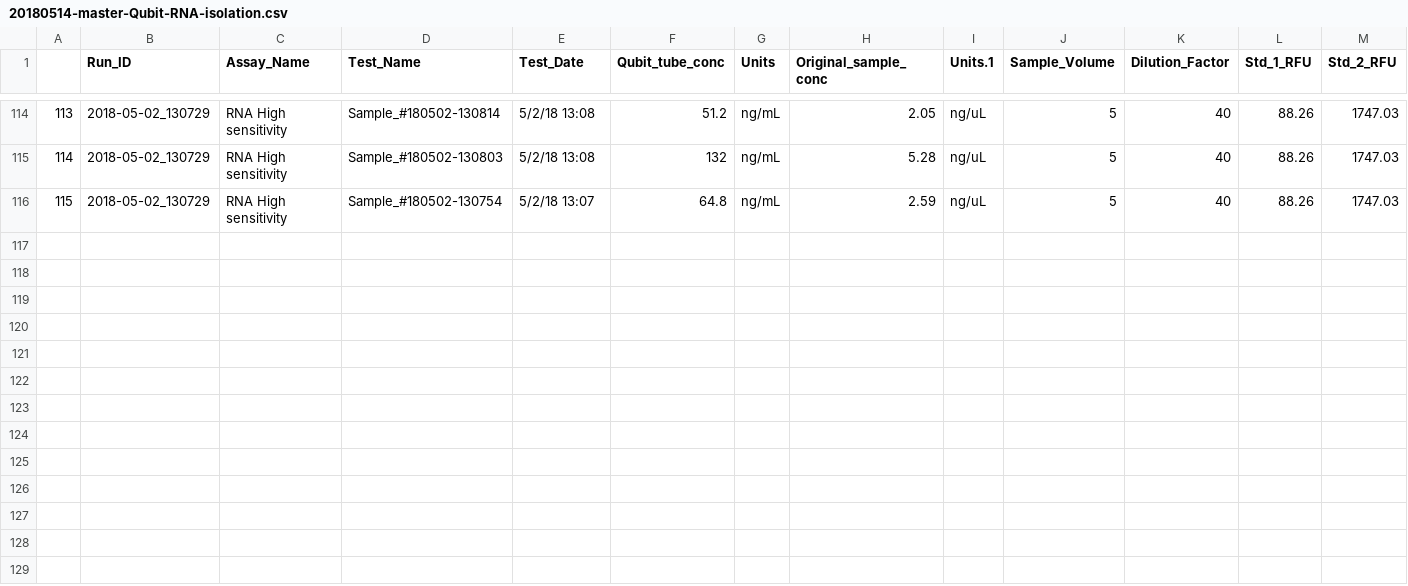
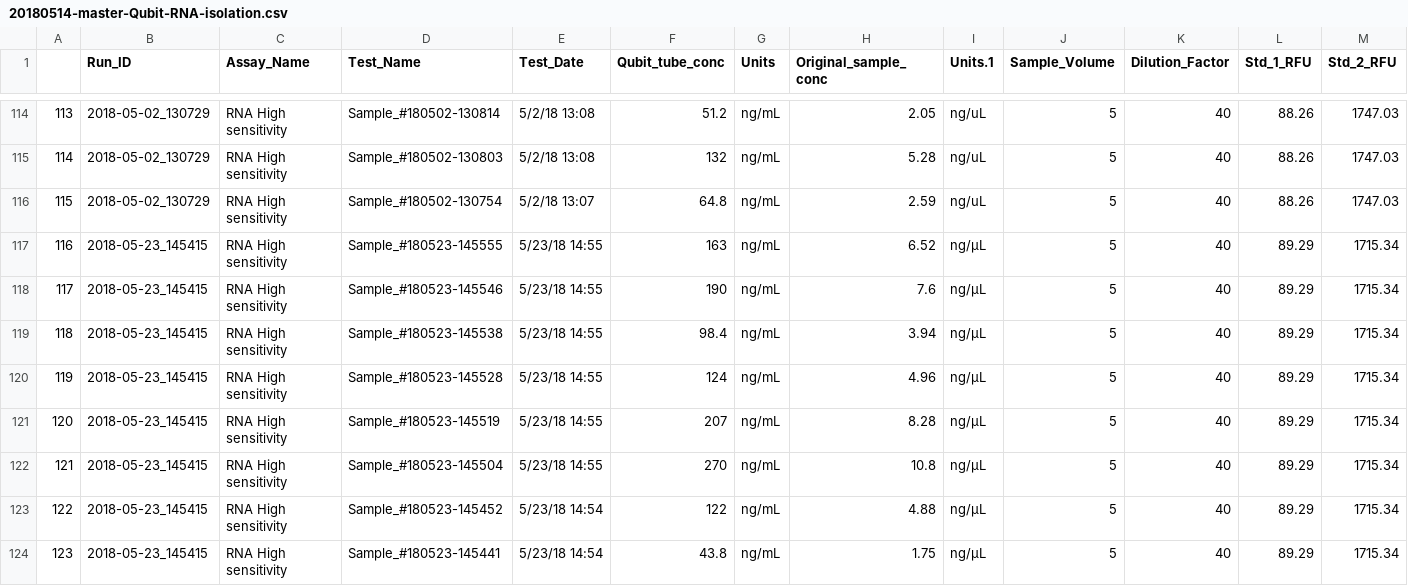
Before and after one commit to RobertsLab/project-crab, a CSV file: data/20180514-master-Qubit-RNA-isolation.csv, drawn as a sheet; only a part is shown, gaps mark what is left out; rows hold the shown columns only; the diff names each change by its address in the sheet, - before the commit and + after, or states it on an @@ line.

Commit message:
added yesterday's qubit data

```diff
--- a/data/20180514-master-Qubit-RNA-isolation.csv
+++ b/data/20180514-master-Qubit-RNA-isolation.csv
+row 117: 116 | 2018-05-23_145415 | RNA High sensitivity | Sample_#180523-145555 | 5/23/18 14:55 | 163 | ng/mL | 6.52 | ng/µL | 5 | 40 | 89.29 | 1715.34
+row 118: 117 | 2018-05-23_145415 | RNA High sensitivity | Sample_#180523-145546 | 5/23/18 14:55 | 190 | ng/mL | 7.6 | ng/µL | 5 | 40 | 89.29 | 1715.34
+row 119: 118 | 2018-05-23_145415 | RNA High sensitivity | Sample_#180523-145538 | 5/23/18 14:55 | 98.4 | ng/mL | 3.94 | ng/µL | 5 | 40 | 89.29 | 1715.34
+row 120: 119 | 2018-05-23_145415 | RNA High sensitivity | Sample_#180523-145528 | 5/23/18 14:55 | 124 | ng/mL | 4.96 | ng/µL | 5 | 40 | 89.29 | 1715.34
+row 121: 120 | 2018-05-23_145415 | RNA High sensitivity | Sample_#180523-145519 | 5/23/18 14:55 | 207 | ng/mL | 8.28 | ng/µL | 5 | 40 | 89.29 | 1715.34
+row 122: 121 | 2018-05-23_145415 | RNA High sensitivity | Sample_#180523-145504 | 5/23/18 14:55 | 270 | ng/mL | 10.8 | ng/µL | 5 | 40 | 89.29 | 1715.34
+row 123: 122 | 2018-05-23_145415 | RNA High sensitivity | Sample_#180523-145452 | 5/23/18 14:54 | 122 | ng/mL | 4.88 | ng/µL | 5 | 40 | 89.29 | 1715.34
+row 124: 123 | 2018-05-23_145415 | RNA High sensitivity | Sample_#180523-145441 | 5/23/18 14:54 | 43.8 | ng/mL | 1.75 | ng/µL | 5 | 40 | 89.29 | 1715.34
```
Also changed, not shown: 1 other file.
